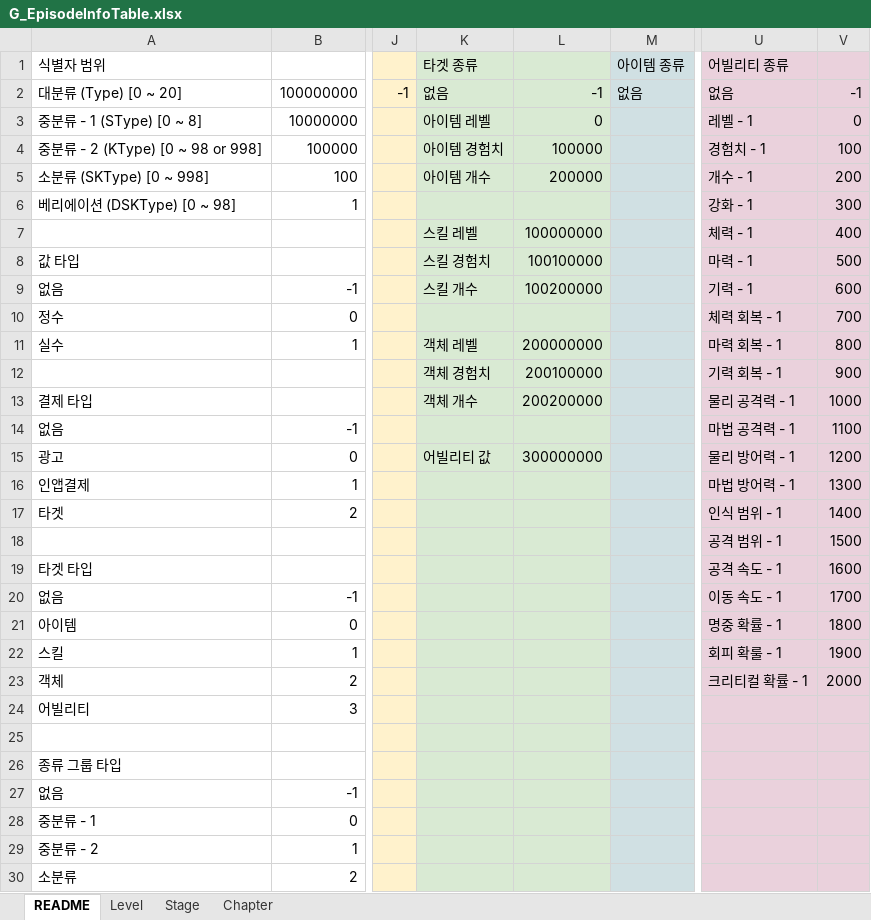
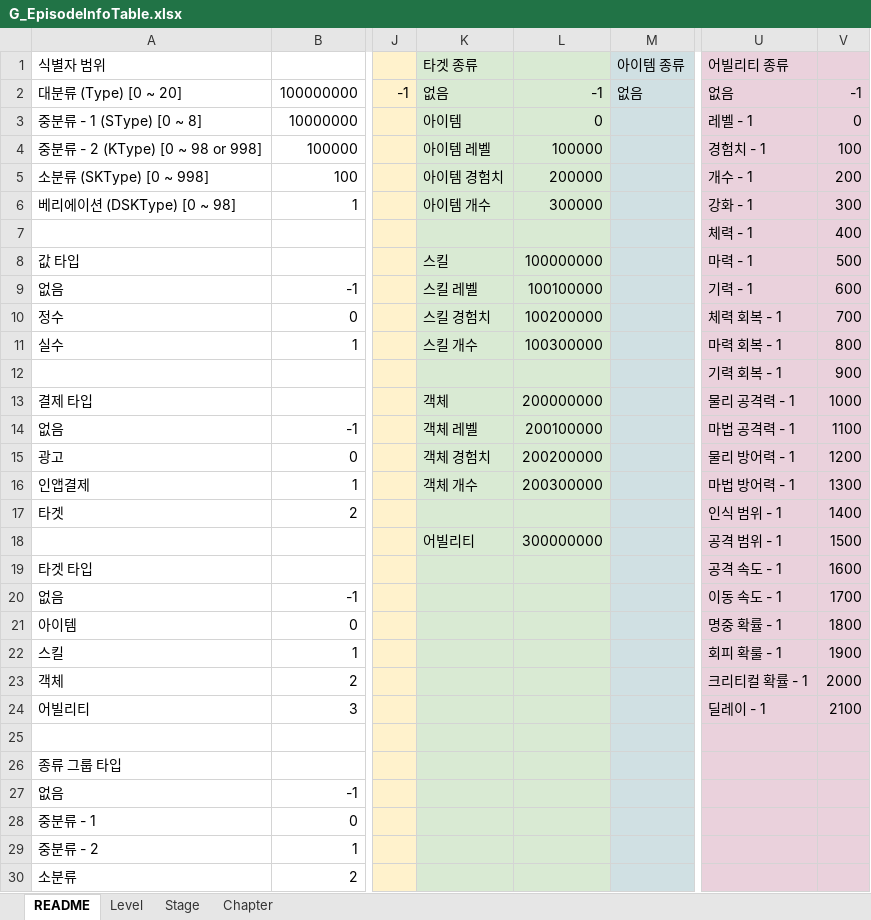
Before and after one commit to devmodle/0300000201.module_unity, an Excel workbook: Tables/A/G_EpisodeInfoTable.xlsx, sheet README, drawn as a sheet; only a part is shown, gaps mark what is left out; values as stored, in another font and other column widths than the file's, no borders; charts and pictures not drawn; the diff names each change by its address in the sheet, - before the commit and + after, or states it on an @@ line.

```diff
--- a/Tables/A/G_EpisodeInfoTable.xlsx (sheet README)
+++ b/Tables/A/G_EpisodeInfoTable.xlsx (sheet README)
-K3 (타겟 종류): 아이템 레벨
+K3 (타겟 종류): 아이템
-K4 (타겟 종류): 아이템 경험치
+K4 (타겟 종류): 아이템 레벨
-K5 (타겟 종류): 아이템 개수
+K5 (타겟 종류): 아이템 경험치
-K6 (타겟 종류): (empty)
+K6 (타겟 종류): 아이템 개수
-L6: (empty)
+L6: 300000
-K7 (타겟 종류): 스킬 레벨
+K7 (타겟 종류): (empty)
-L7: 100000000
+L7: (empty)
-K8 (타겟 종류): 스킬 경험치
+K8 (타겟 종류): 스킬
-L8: 100100000
+L8: 100000000
-K9 (타겟 종류): 스킬 개수
+K9 (타겟 종류): 스킬 레벨
-L9: 100200000
+L9: 100100000
-K10 (타겟 종류): (empty)
+K10 (타겟 종류): 스킬 경험치
-L10: (empty)
+L10: 100200000
-K11 (타겟 종류): 객체 레벨
+K11 (타겟 종류): 스킬 개수
-L11: 200000000
+L11: 100300000
-K12 (타겟 종류): 객체 경험치
+K12 (타겟 종류): (empty)
-L12: 200100000
+L12: (empty)
-K13 (타겟 종류): 객체 개수
+K13 (타겟 종류): 객체
-L13: 200200000
+L13: 200000000
-K14 (타겟 종류): (empty)
+K14 (타겟 종류): 객체 레벨
-L14: (empty)
+L14: 200100000
-K15 (타겟 종류): 어빌리티 값
+K15 (타겟 종류): 객체 경험치
-L15: 300000000
+L15: 200200000
-K16 (타겟 종류): (empty)
+K16 (타겟 종류): 객체 개수
-L16: (empty)
+L16: 200300000
-K18 (타겟 종류): (empty)
+K18 (타겟 종류): 어빌리티
-L18: (empty)
+L18: 300000000
-U24 (어빌리티 종류): (empty)
+U24 (어빌리티 종류): 딜레이 - 1
-V24: (empty)
+V24: 2100
```
Also changed, not shown: sheet Chapter, sheet Stage, sheet Level, Tables/B/G_EpisodeInfoTable.xlsx, Tables/G_AbilityInfoTable.xlsx, 16 other files.
